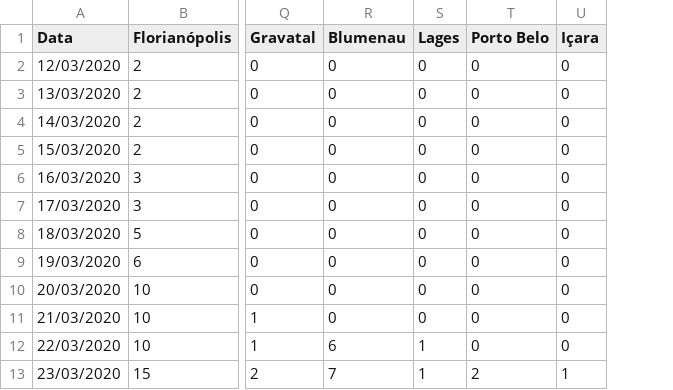
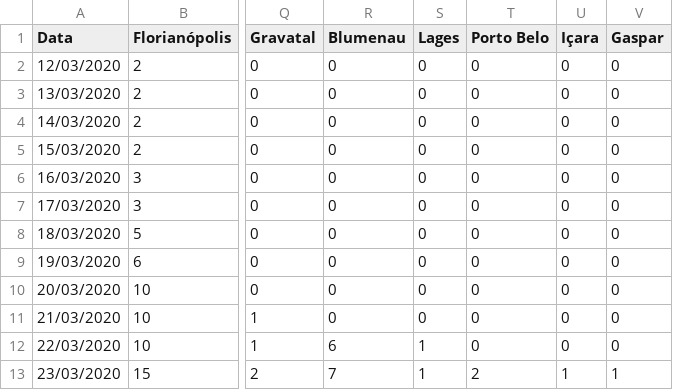
Before and after one commit to anfer86/covid19_sc_dados, a CSV file: test_cidades.csv, drawn as a sheet; only a part is shown, gaps mark what is left out; the diff names each change by its address in the sheet, - before the commit and + after, or states it on an @@ line.

Commit message:
Add Gaspar.

```diff
--- a/test_cidades.csv
+++ b/test_cidades.csv
+column V (Gaspar), rows 2-13: 0 | 0 | 0 | 0 | 0 | 0 | 0 | 0 | 0 | 0 | 0 | 1
```
